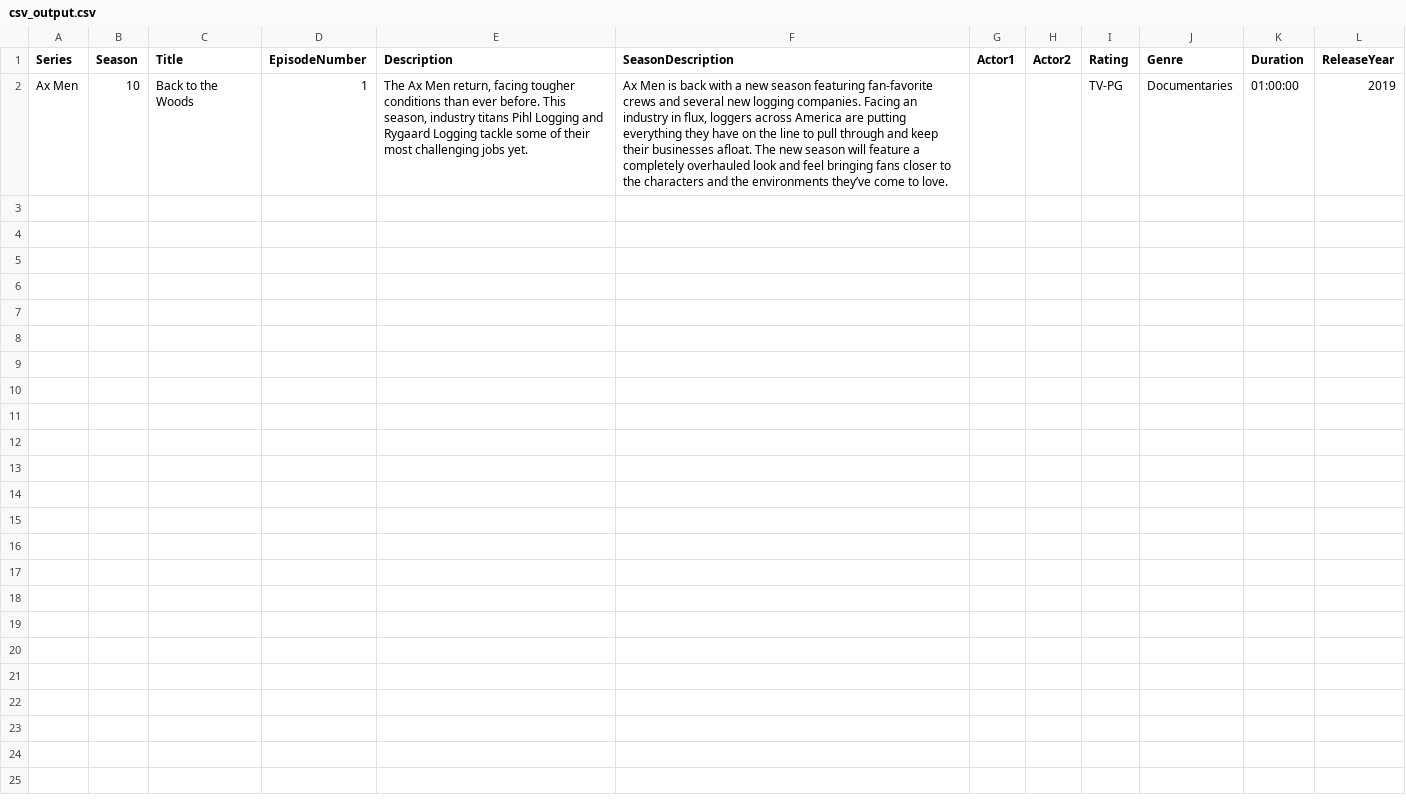
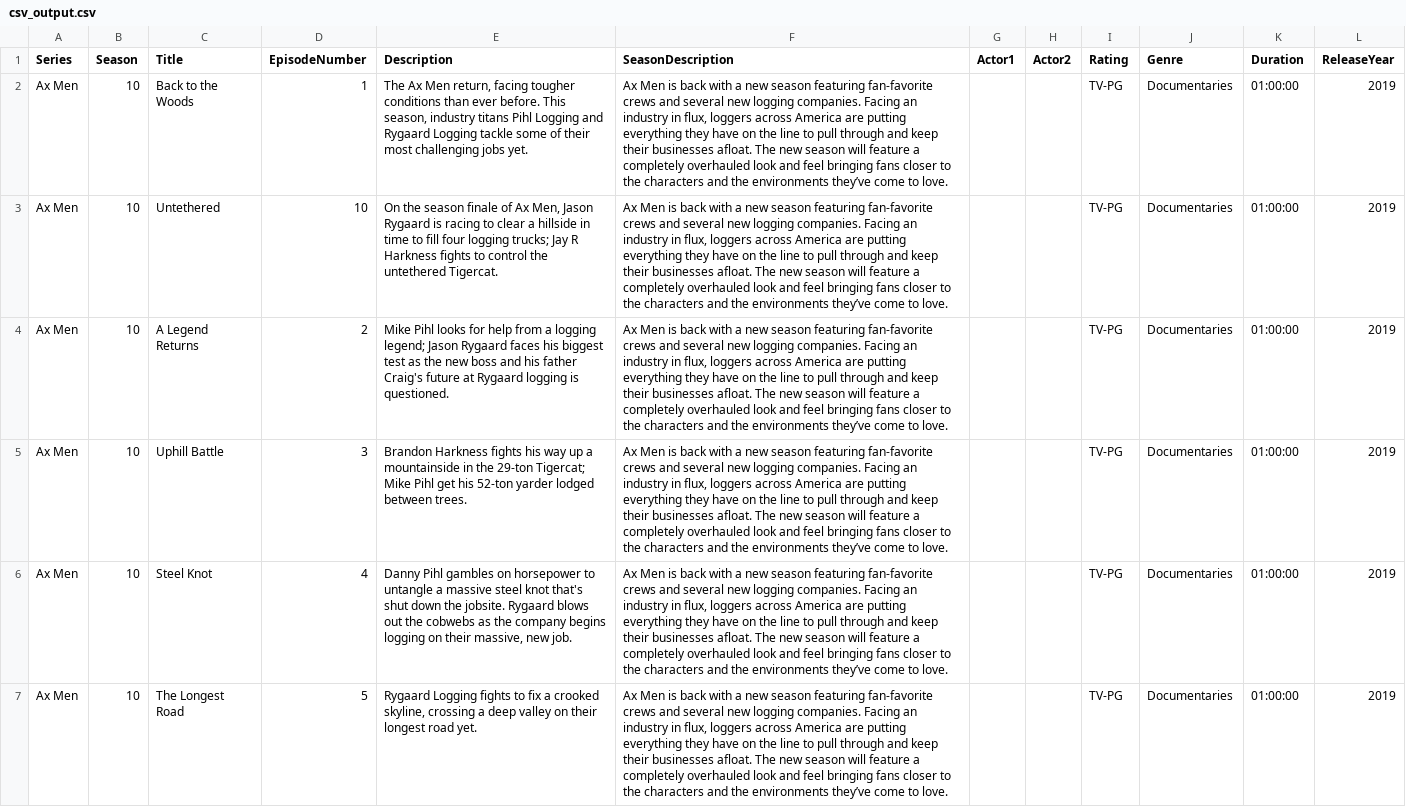
Before and after one commit to nate-hunter/xml_converter_v1, a CSV file: csv_output.csv, drawn as a sheet; only a part is shown; the diff covers the shown part only; the diff names each change by its address in the sheet, - before the commit and + after, or states it on an @@ line.

```diff
--- a/csv_output.csv
+++ b/csv_output.csv
+row 3: Ax Men | 10 | Untethered | 10 | On the season finale of Ax Men, Jason Rygaard is racing to clear a hillside in time to fill four logging trucks; Jay R Harkness fights to control the untethered Tigercat. | Ax Men is back with a new season featuring fan-favorite crews and several new logging companies. Facing an industry in flux, loggers across America are putting everything they have on the line to pull through and keep their businesses afloat. The new season will feature a completely overhauled look and feel bringing fans closer to the characters and the environments they’ve come to love. |  |  | TV-PG | Documentaries | 01:00:00 | 2019
+row 4: Ax Men | 10 | A Legend Returns | 2 | Mike Pihl looks for help from a logging legend; Jason Rygaard faces his biggest test as the new boss and his father Craig's future at Rygaard logging is questioned. | Ax Men is back with a new season featuring fan-favorite crews and several new logging companies. Facing an industry in flux, loggers across America are putting everything they have on the line to pull through and keep their businesses afloat. The new season will feature a completely overhauled look and feel bringing fans closer to the characters and the environments they’ve come to love. |  |  | TV-PG | Documentaries | 01:00:00 | 2019
+row 5: Ax Men | 10 | Uphill Battle | 3 | Brandon Harkness fights his way up a mountainside in the 29-ton Tigercat; Mike Pihl get his 52-ton yarder lodged between trees. | Ax Men is back with a new season featuring fan-favorite crews and several new logging companies. Facing an industry in flux, loggers across America are putting everything they have on the line to pull through and keep their businesses afloat. The new season will feature a completely overhauled look and feel bringing fans closer to the characters and the environments they’ve come to love. |  |  | TV-PG | Documentaries | 01:00:00 | 2019
+row 6: Ax Men | 10 | Steel Knot | 4 | Danny Pihl gambles on horsepower to untangle a massive steel knot that's shut down the jobsite. Rygaard blows out the cobwebs as the company begins logging on their massive, new job. | Ax Men is back with a new season featuring fan-favorite crews and several new logging companies. Facing an industry in flux, loggers across America are putting everything they have on the line to pull through and keep their businesses afloat. The new season will feature a completely overhauled look and feel bringing fans closer to the characters and the environments they’ve come to love. |  |  | TV-PG | Documentaries | 01:00:00 | 2019
+row 7: Ax Men | 10 | The Longest Road | 5 | Rygaard Logging fights to fix a crooked skyline, crossing a deep valley on their longest road yet. | Ax Men is back with a new season featuring fan-favorite crews and several new logging companies. Facing an industry in flux, loggers across America are putting everything they have on the line to pull through and keep their businesses afloat. The new season will feature a completely overhauled look and feel bringing fans closer to the characters and the environments they’ve come to love. |  |  | TV-PG | Documentaries | 01:00:00 | 2019
```
Also changed, not shown: 5 added rows elsewhere in this file, 12 other files.
